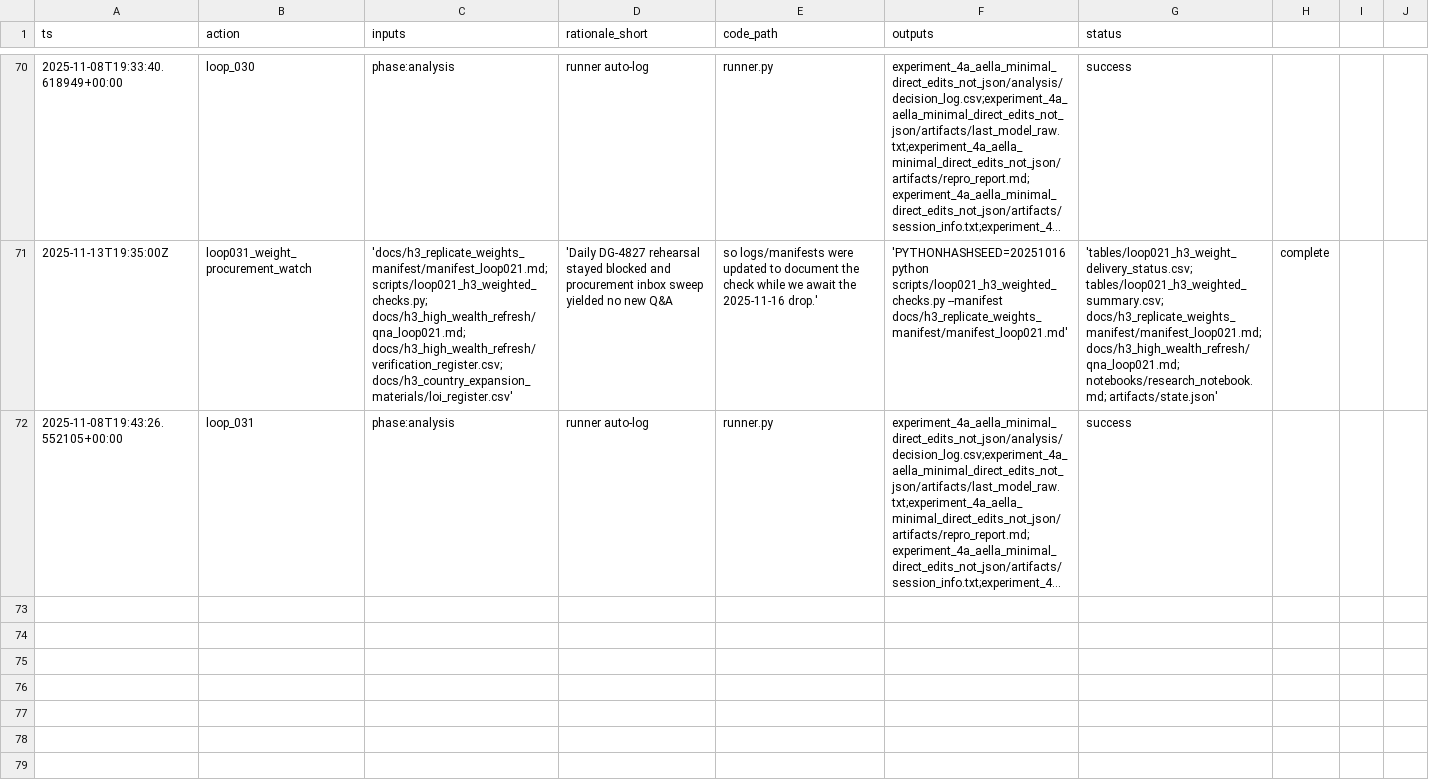
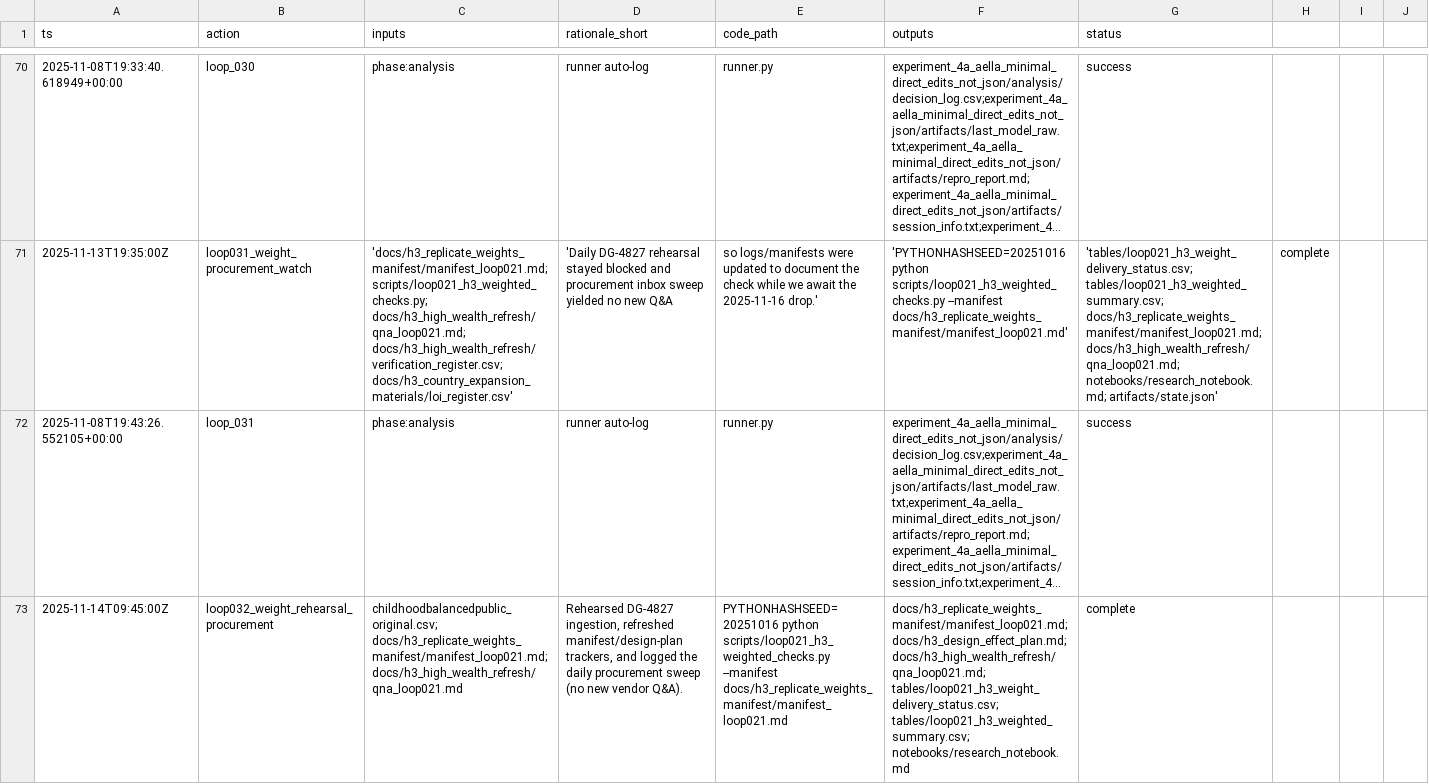
Before and after one commit to whp-wessel/ai_scientist, a CSV file: experiment_4a_aella_minimal_direct_edits_not_json/analysis/decision_log.csv, drawn as a sheet; only a part is shown, gaps mark what is left out; long unchanged cells end in …; the diff covers the shown part only; the diff names each change by its address in the sheet, - before the commit and + after, or states it on an @@ line.

Commit message:
loop032: log DG-4827 rehearsal and procurement sweep

```diff
--- a/experiment_4a_aella_minimal_direct_edits_not_json/analysis/decision_log.csv
+++ b/experiment_4a_aella_minimal_direct_edits_not_json/analysis/decision_log.csv
+row 73: 2025-11-14T09:45:00Z | loop032_weight_rehearsal_procurement | childhoodbalancedpublic_original.csv; docs/h3_replicate_weights_manifest/manifest_loop021.md; docs/h3_high_wealth_refresh/qna_loop021.md | Rehearsed DG-4827 ingestion, refreshed manifest/design-plan trackers, and logged the daily procurement sweep (no new vendor Q&A). | PYTHONHASHSEED=20251016 python scripts/loop021_h3_weighted_checks.py --manifest docs/h3_replicate_weights_manifest/manifest_loop021.md | docs/h3_replicate_weights_manifest/manifest_loop021.md; docs/h3_design_effect_plan.md; docs/h3_high_wealth_refresh/qna_loop021.md; tables/loop021_h3_weight_delivery_status.csv; tables/loop021_h3_weighted_summary.csv; notebooks/research_notebook.md | complete
```
Also changed, not shown: 1 added row elsewhere in this file, experiment_4b_aella_extensive_direct_edits_not_json/analysis/decision_log.csv, 10 other files.
